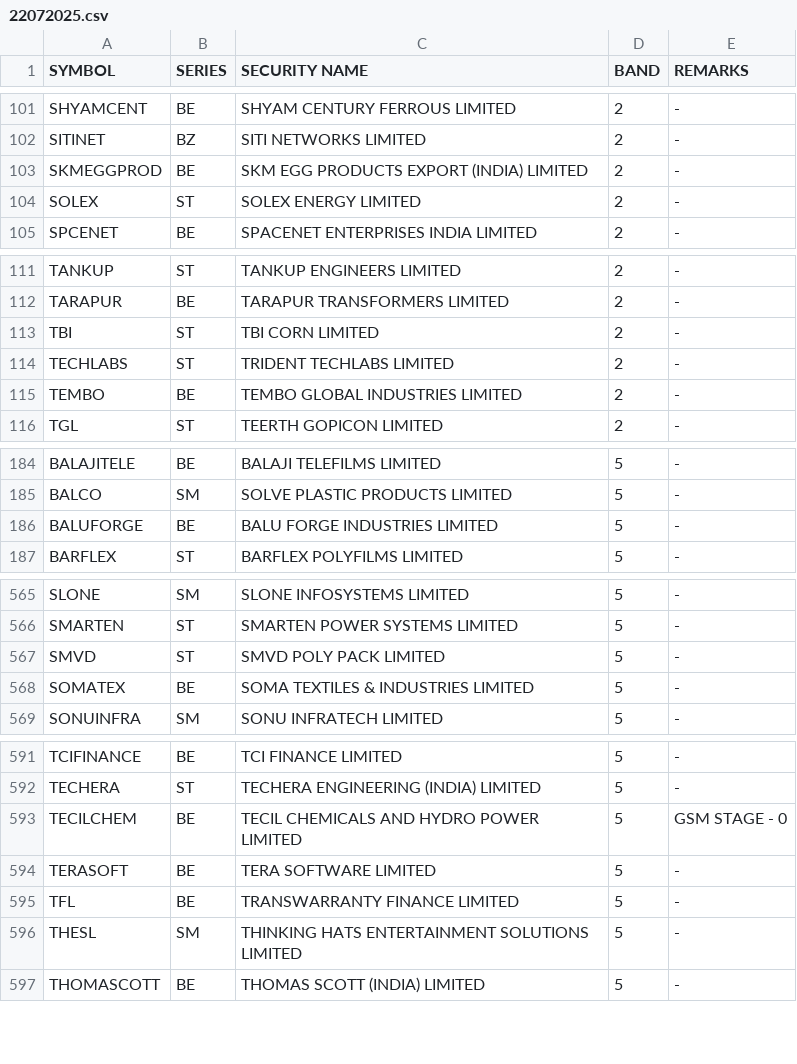
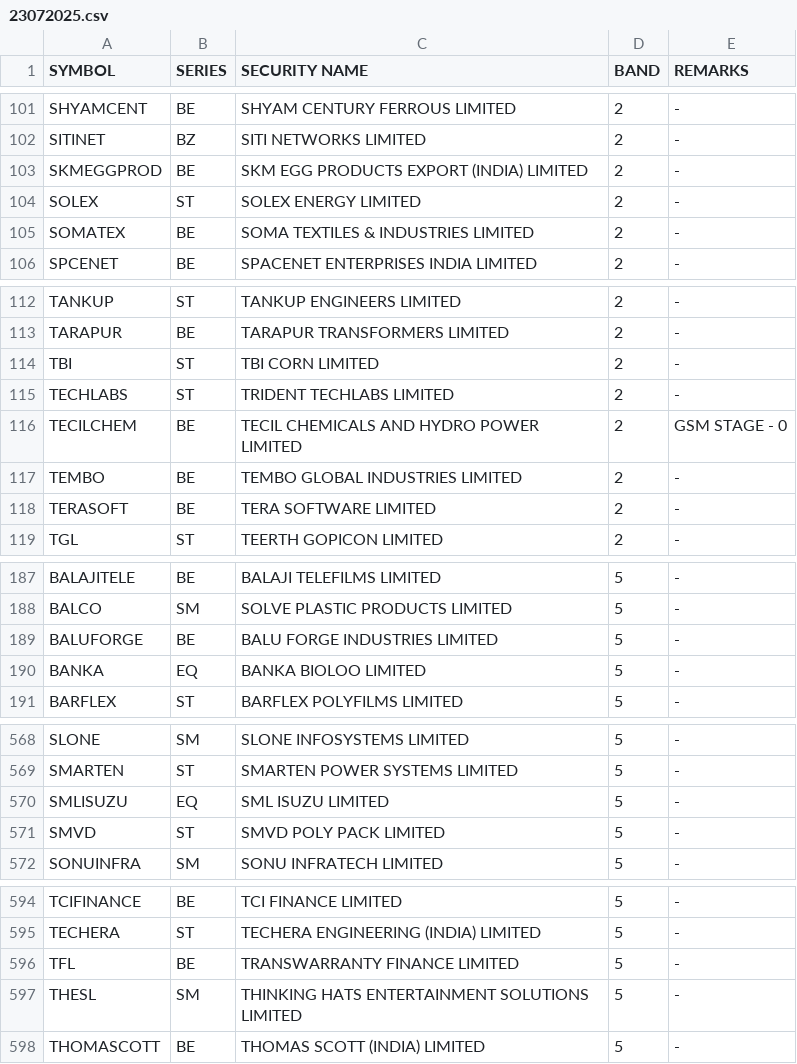
Before and after one commit to Anny26022/price_band, a CSV file: 23072025.csv (was 22072025.csv), drawn as a sheet; only a part is shown, gaps mark what is left out; the diff covers the shown part only.

```diff
--- a/22072025.csv
+++ b/23072025.csv
@@ -104,2 +104,3 @@ SKMEGGPROD,BE,SKM EGG PRODUCTS EXPORT (INDIA) LIMITED,2,-
 SOLEX,ST,SOLEX ENERGY LIMITED,2,-
+SOMATEX,BE,SOMA TEXTILES & INDUSTRIES LIMITED,2,-
 SPCENET,BE,SPACENET ENTERPRISES INDIA LIMITED,2,-
@@ -114,3 +115,5 @@ TBI,ST,TBI CORN LIMITED,2,-
 TECHLABS,ST,TRIDENT TECHLABS LIMITED,2,-
+TECILCHEM,BE,TECIL CHEMICALS AND HYDRO POWER LIMITED,2,GSM STAGE - 0
 TEMBO,BE,TEMBO GLOBAL INDUSTRIES LIMITED,2,-
+TERASOFT,BE,TERA SOFTWARE LIMITED,2,-
 TGL,ST,TEERTH GOPICON LIMITED,2,-
@@ -186,2 +189,3 @@ BALCO,SM,SOLVE PLASTIC PRODUCTS LIMITED,5,-
 BALUFORGE,BE,BALU FORGE INDUSTRIES LIMITED,5,-
+BANKA,EQ,BANKA BIOLOO LIMITED,5,-
 BARFLEX,ST,BARFLEX POLYFILMS LIMITED,5,-
@@ -566,4 +569,4 @@ SLONE,SM,SLONE INFOSYSTEMS LIMITED,5,-
 SMARTEN,ST,SMARTEN POWER SYSTEMS LIMITED,5,-
+SMLISUZU,EQ,SML ISUZU LIMITED,5,-
 SMVD,ST,SMVD POLY PACK LIMITED,5,-
-SOMATEX,BE,SOMA TEXTILES & INDUSTRIES LIMITED,5,-
 SONUINFRA,SM,SONU INFRATECH LIMITED,5,-
@@ -592,4 +595,2 @@ TCIFINANCE,BE,TCI FINANCE LIMITED,5,-
 TECHERA,ST,TECHERA ENGINEERING (INDIA) LIMITED,5,-
-TECILCHEM,BE,TECIL CHEMICALS AND HYDRO POWER LIMITED,5,GSM STAGE - 0
-TERASOFT,BE,TERA SOFTWARE LIMITED,5,-
 TFL,BE,TRANSWARRANTY FINANCE LIMITED,5,-
```
Also changed, not shown: 5 added rows, 7 removed rows and 2 edited cells elsewhere in this file.
